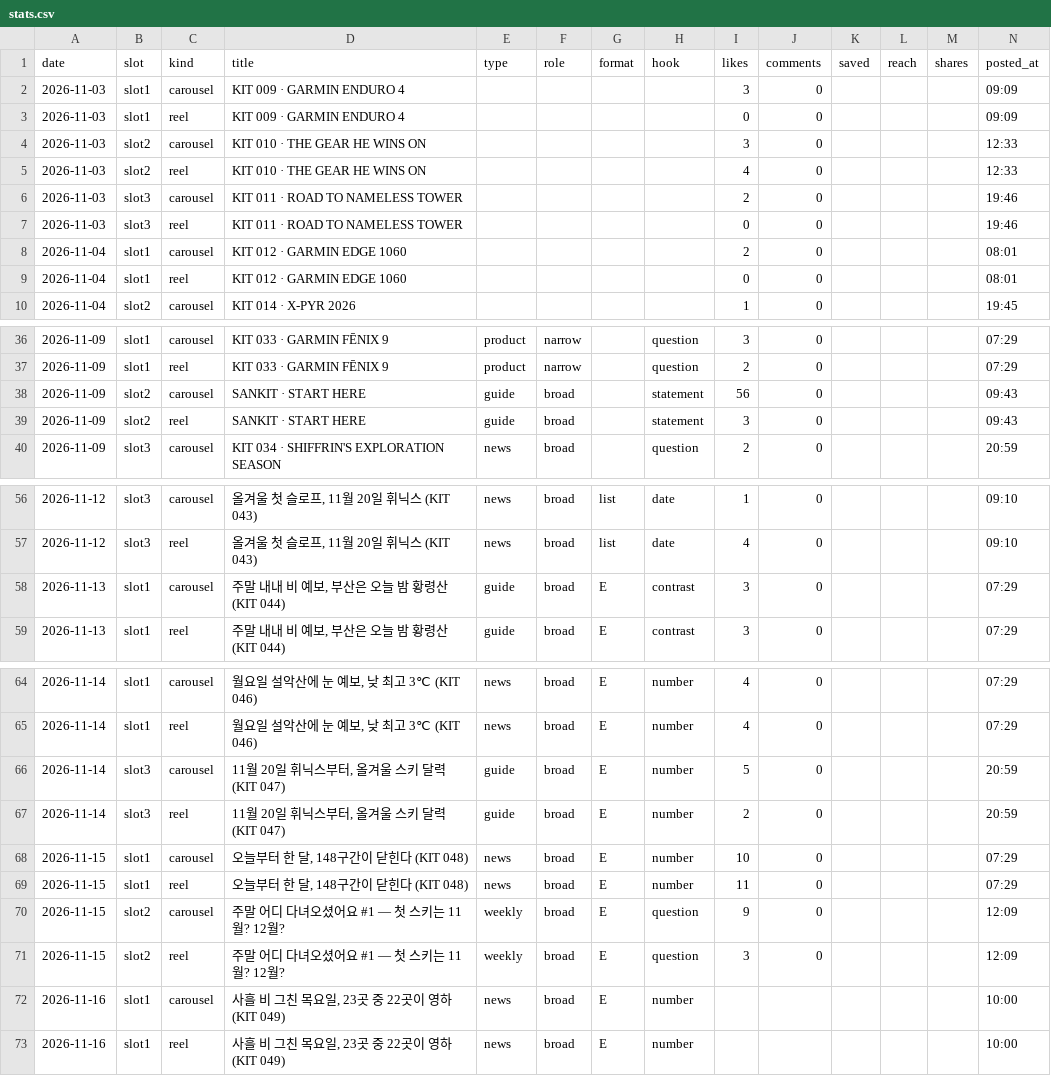
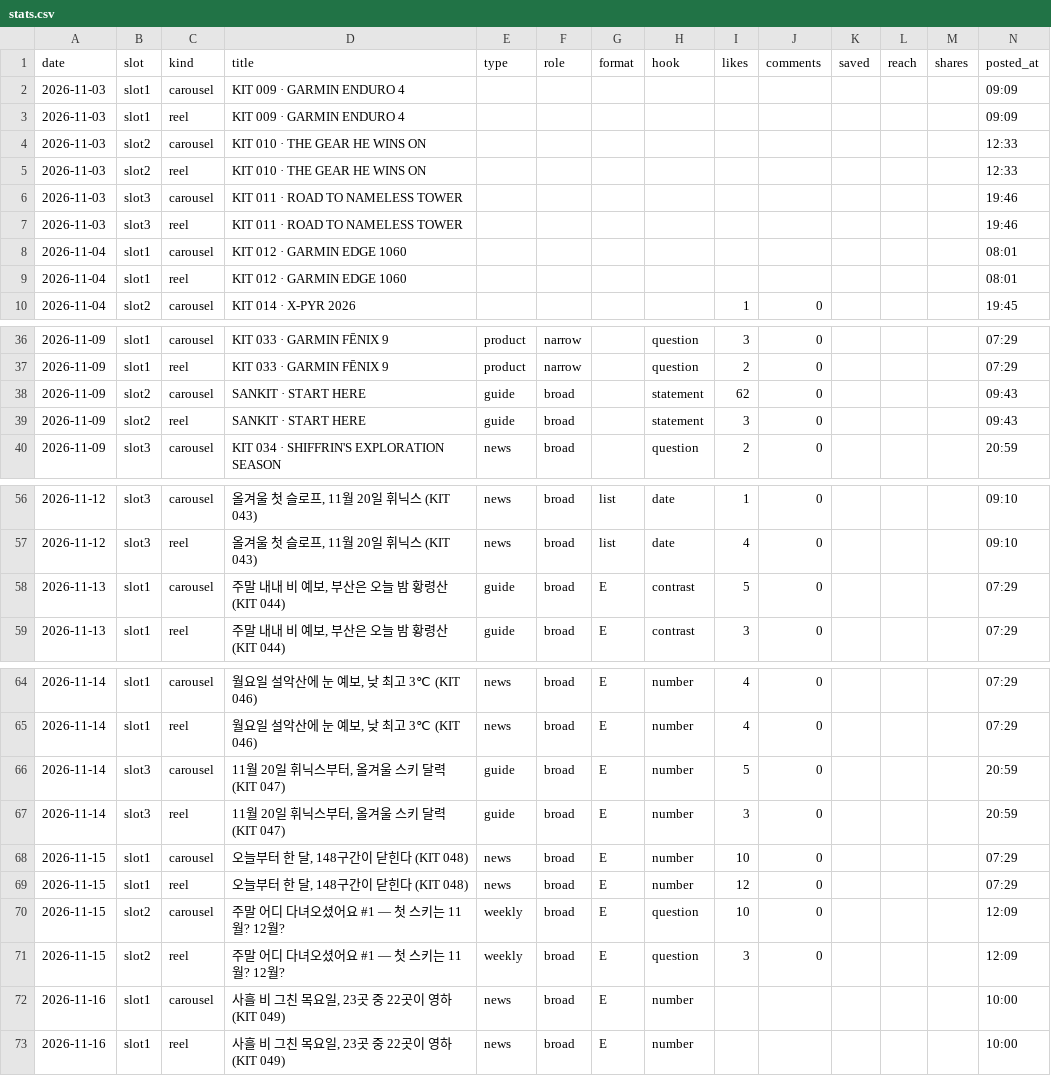
Before and after one commit to wonjoolee/sankit-media, a CSV file: pipeline/stats.csv, drawn as a sheet; only a part is shown, gaps mark what is left out; the diff covers the shown part only.

```diff
--- a/pipeline/stats.csv
+++ b/pipeline/stats.csv
@@ -1,10 +1,10 @@
 date,slot,kind,title,type,role,format,hook,likes,comments,saved,reach,shares,posted_at
-2026-11-03,slot1,carousel,KIT 009 · GARMIN ENDURO 4,,,,,3,0,,,,09:09
-2026-11-03,slot1,reel,KIT 009 · GARMIN ENDURO 4,,,,,0,0,,,,09:09
-2026-11-03,slot2,carousel,KIT 010 · THE GEAR HE WINS ON,,,,,3,0,,,,12:33
-2026-11-03,slot2,reel,KIT 010 · THE GEAR HE WINS ON,,,,,4,0,,,,12:33
-2026-11-03,slot3,carousel,KIT 011 · ROAD TO NAMELESS TOWER,,,,,2,0,,,,19:46
-2026-11-03,slot3,reel,KIT 011 · ROAD TO NAMELESS TOWER,,,,,0,0,,,,19:46
-2026-11-04,slot1,carousel,KIT 012 · GARMIN EDGE 1060,,,,,2,0,,,,08:01
-2026-11-04,slot1,reel,KIT 012 · GARMIN EDGE 1060,,,,,0,0,,,,08:01
+2026-11-03,slot1,carousel,KIT 009 · GARMIN ENDURO 4,,,,,,,,,,09:09
+2026-11-03,slot1,reel,KIT 009 · GARMIN ENDURO 4,,,,,,,,,,09:09
+2026-11-03,slot2,carousel,KIT 010 · THE GEAR HE WINS ON,,,,,,,,,,12:33
+2026-11-03,slot2,reel,KIT 010 · THE GEAR HE WINS ON,,,,,,,,,,12:33
+2026-11-03,slot3,carousel,KIT 011 · ROAD TO NAMELESS TOWER,,,,,,,,,,19:46
+2026-11-03,slot3,reel,KIT 011 · ROAD TO NAMELESS TOWER,,,,,,,,,,19:46
+2026-11-04,slot1,carousel,KIT 012 · GARMIN EDGE 1060,,,,,,,,,,08:01
+2026-11-04,slot1,reel,KIT 012 · GARMIN EDGE 1060,,,,,,,,,,08:01
 2026-11-04,slot2,carousel,KIT 014 · X-PYR 2026,,,,,1,0,,,,19:45
@@ -37,3 +37,3 @@ date,slot,kind,title,type,role,format,hook,likes,comments,saved,reach,shares,pos
 2026-11-09,slot1,reel,KIT 033 · GARMIN FĒNIX 9,product,narrow,,question,2,0,,,,07:29
-2026-11-09,slot2,carousel,SANKIT · START HERE,guide,broad,,statement,56,0,,,,09:43
+2026-11-09,slot2,carousel,SANKIT · START HERE,guide,broad,,statement,62,0,,,,09:43
 2026-11-09,slot2,reel,SANKIT · START HERE,guide,broad,,statement,3,0,,,,09:43
@@ -57,3 +57,3 @@ date,slot,kind,title,type,role,format,hook,likes,comments,saved,reach,shares,pos
 2026-11-12,slot3,reel,"올겨울 첫 슬로프, 11월 20일 휘닉스 (KIT 043)",news,broad,list,date,4,0,,,,09:10
-2026-11-13,slot1,carousel,"주말 내내 비 예보, 부산은 오늘 밤 황령산 (KIT 044)",guide,broad,E,contrast,3,0,,,,07:29
+2026-11-13,slot1,carousel,"주말 내내 비 예보, 부산은 오늘 밤 황령산 (KIT 044)",guide,broad,E,contrast,5,0,,,,07:29
 2026-11-13,slot1,reel,"주말 내내 비 예보, 부산은 오늘 밤 황령산 (KIT 044)",guide,broad,E,contrast,3,0,,,,07:29
@@ -66,6 +66,6 @@ date,slot,kind,title,type,role,format,hook,likes,comments,saved,reach,shares,pos
 2026-11-14,slot3,carousel,"11월 20일 휘닉스부터, 올겨울 스키 달력 (KIT 047)",guide,broad,E,number,5,0,,,,20:59
-2026-11-14,slot3,reel,"11월 20일 휘닉스부터, 올겨울 스키 달력 (KIT 047)",guide,broad,E,number,2,0,,,,20:59
+2026-11-14,slot3,reel,"11월 20일 휘닉스부터, 올겨울 스키 달력 (KIT 047)",guide,broad,E,number,3,0,,,,20:59
 2026-11-15,slot1,carousel,"오늘부터 한 달, 148구간이 닫힌다 (KIT 048)",news,broad,E,number,10,0,,,,07:29
-2026-11-15,slot1,reel,"오늘부터 한 달, 148구간이 닫힌다 (KIT 048)",news,broad,E,number,11,0,,,,07:29
-2026-11-15,slot2,carousel,주말 어디 다녀오셨어요 #1 — 첫 스키는 11월? 12월?,weekly,broad,E,question,9,0,,,,12:09
+2026-11-15,slot1,reel,"오늘부터 한 달, 148구간이 닫힌다 (KIT 048)",news,broad,E,number,12,0,,,,07:29
+2026-11-15,slot2,carousel,주말 어디 다녀오셨어요 #1 — 첫 스키는 11월? 12월?,weekly,broad,E,question,10,0,,,,12:09
 2026-11-15,slot2,reel,주말 어디 다녀오셨어요 #1 — 첫 스키는 11월? 12월?,weekly,broad,E,question,3,0,,,,12:09
```
Also changed, not shown: 16 added rows and 18 edited cells elsewhere in this file, 2 other files.
